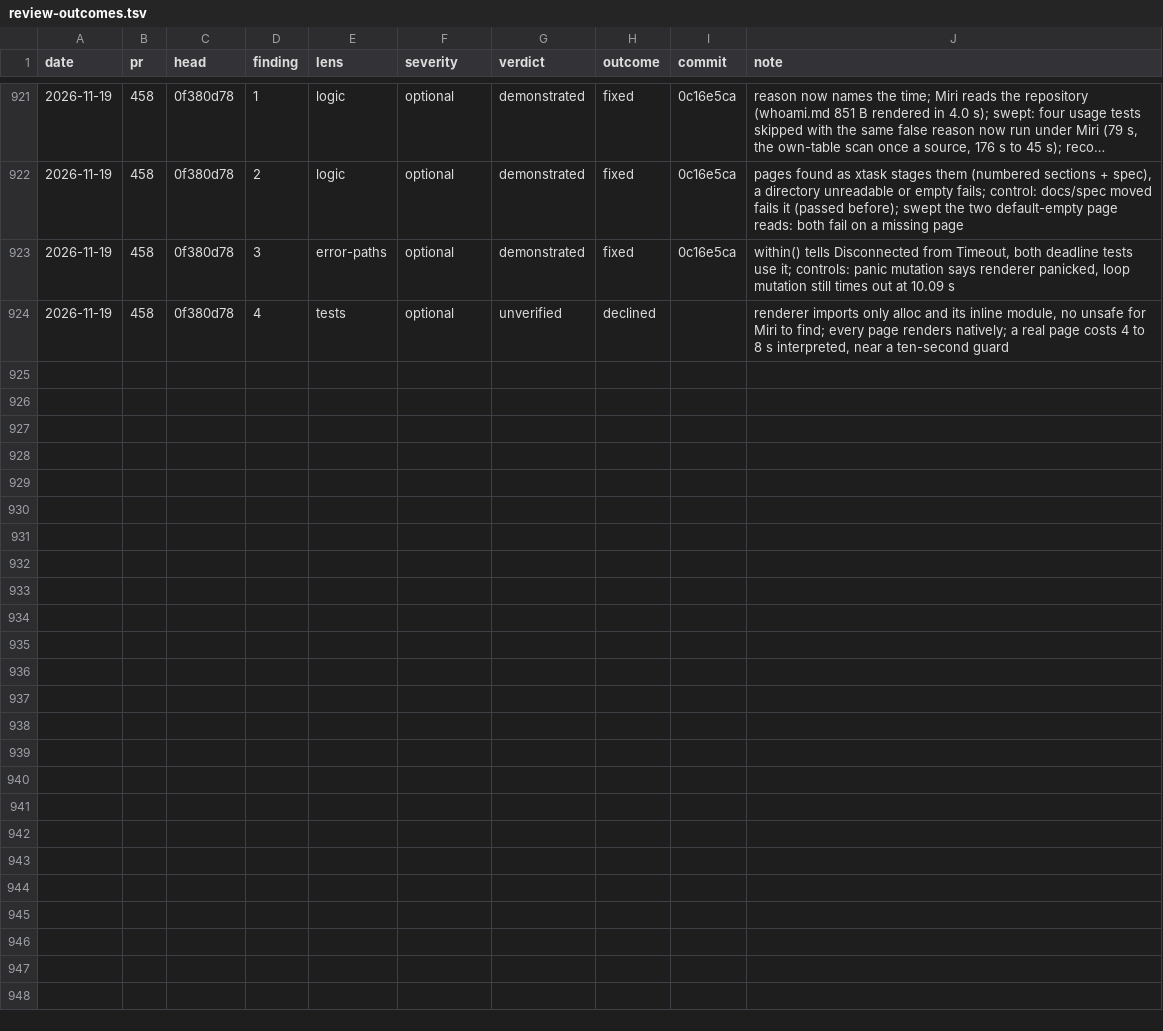
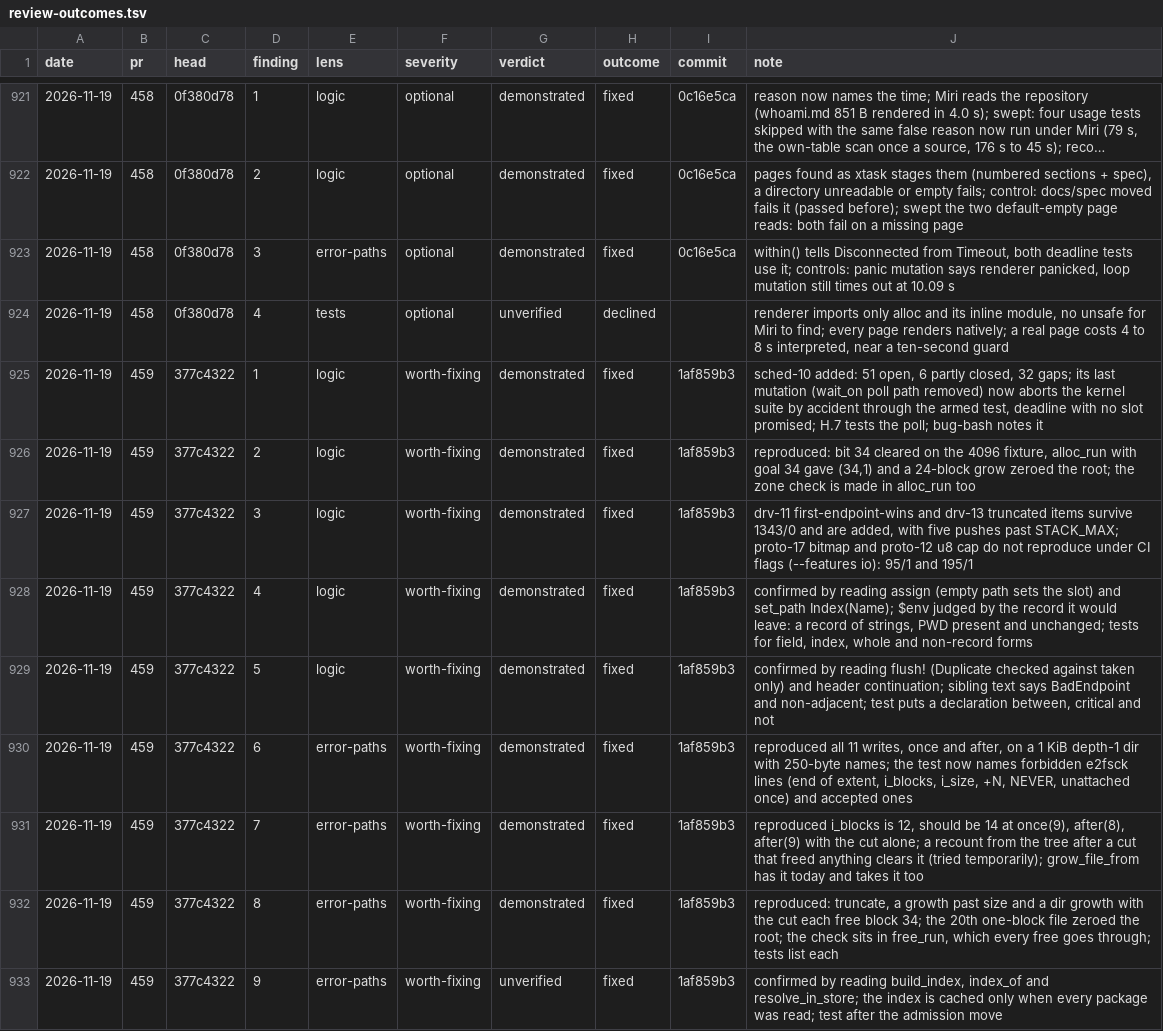
Before and after one commit to kelby0320/nitrox, a TSV file: .claude/review-outcomes.tsv, drawn as a sheet; only a part is shown, gaps mark what is left out; long unchanged cells end in …; the diff covers the shown part only; the diff names each change by its address in the sheet, - before the commit and + after, or states it on an @@ line.

```diff
--- a/.claude/review-outcomes.tsv
+++ b/.claude/review-outcomes.tsv
+row 925: 2026-11-19 | 459 | 377c4322 | 1 | logic | worth-fixing | demonstrated | fixed | 1af859b3 | sched-10 added: 51 open, 6 partly closed, 32 gaps; its last mutation (wait_on poll path removed) now aborts the kernel suite by accident through the armed test, deadline with no slot promised; H.7 tests the poll; bug-bash notes it
+row 926: 2026-11-19 | 459 | 377c4322 | 2 | logic | worth-fixing | demonstrated | fixed | 1af859b3 | reproduced: bit 34 cleared on the 4096 fixture, alloc_run with goal 34 gave (34,1) and a 24-block grow zeroed the root; the zone check is made in alloc_run too
+row 927: 2026-11-19 | 459 | 377c4322 | 3 | logic | worth-fixing | demonstrated | fixed | 1af859b3 | drv-11 first-endpoint-wins and drv-13 truncated items survive 1343/0 and are added, with five pushes past STACK_MAX; proto-17 bitmap and proto-12 u8 cap do not reproduce under CI flags (--features io): 95/1 and 195/1
+row 928: 2026-11-19 | 459 | 377c4322 | 4 | logic | worth-fixing | demonstrated | fixed | 1af859b3 | confirmed by reading assign (empty path sets the slot) and set_path Index(Name); $env judged by the record it would leave: a record of strings, PWD present and unchanged; tests for field, index, whole and non-record forms
+row 929: 2026-11-19 | 459 | 377c4322 | 5 | logic | worth-fixing | demonstrated | fixed | 1af859b3 | confirmed by reading flush! (Duplicate checked against taken only) and header continuation; sibling text says BadEndpoint and non-adjacent; test puts a declaration between, critical and not
+row 930: 2026-11-19 | 459 | 377c4322 | 6 | error-paths | worth-fixing | demonstrated | fixed | 1af859b3 | reproduced all 11 writes, once and after, on a 1 KiB depth-1 dir with 250-byte names; the test now names forbidden e2fsck lines (end of extent, i_blocks, i_size, +N, NEVER, unattached once) and accepted ones
+row 931: 2026-11-19 | 459 | 377c4322 | 7 | error-paths | worth-fixing | demonstrated | fixed | 1af859b3 | reproduced i_blocks is 12, should be 14 at once(9), after(8), after(9) with the cut alone; a recount from the tree after a cut that freed anything clears it (tried temporarily); grow_file_from has it today and takes it too
+row 932: 2026-11-19 | 459 | 377c4322 | 8 | error-paths | worth-fixing | demonstrated | fixed | 1af859b3 | reproduced: truncate, a growth past size and a dir growth with the cut each free block 34; the 20th one-block file zeroed the root; the check sits in free_run, which every free goes through; tests list each
+row 933: 2026-11-19 | 459 | 377c4322 | 9 | error-paths | worth-fixing | unverified | fixed | 1af859b3 | confirmed by reading build_index, index_of and resolve_in_store; the index is cached only when every package was read; test after the admission move
```
Also changed, not shown: 9 added rows elsewhere in this file.
